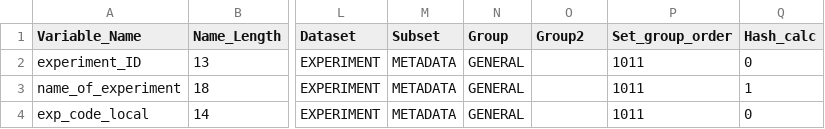
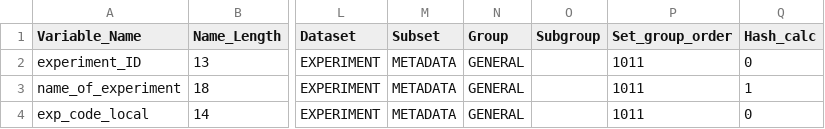
Before and after one commit to craig-willis/icasa, a CSV file: icasa-mgmt-info.csv, drawn as a sheet; only a part is shown, gaps mark what is left out; the diff names each change by its address in the sheet, - before the commit and + after, or states it on an @@ line.

```diff
--- a/icasa-mgmt-info.csv
+++ b/icasa-mgmt-info.csv
-O1: Group2
+O1: Subgroup
```
Also changed, not shown: icasa-mgmt-info-subgroups.csv, 2 other files.
